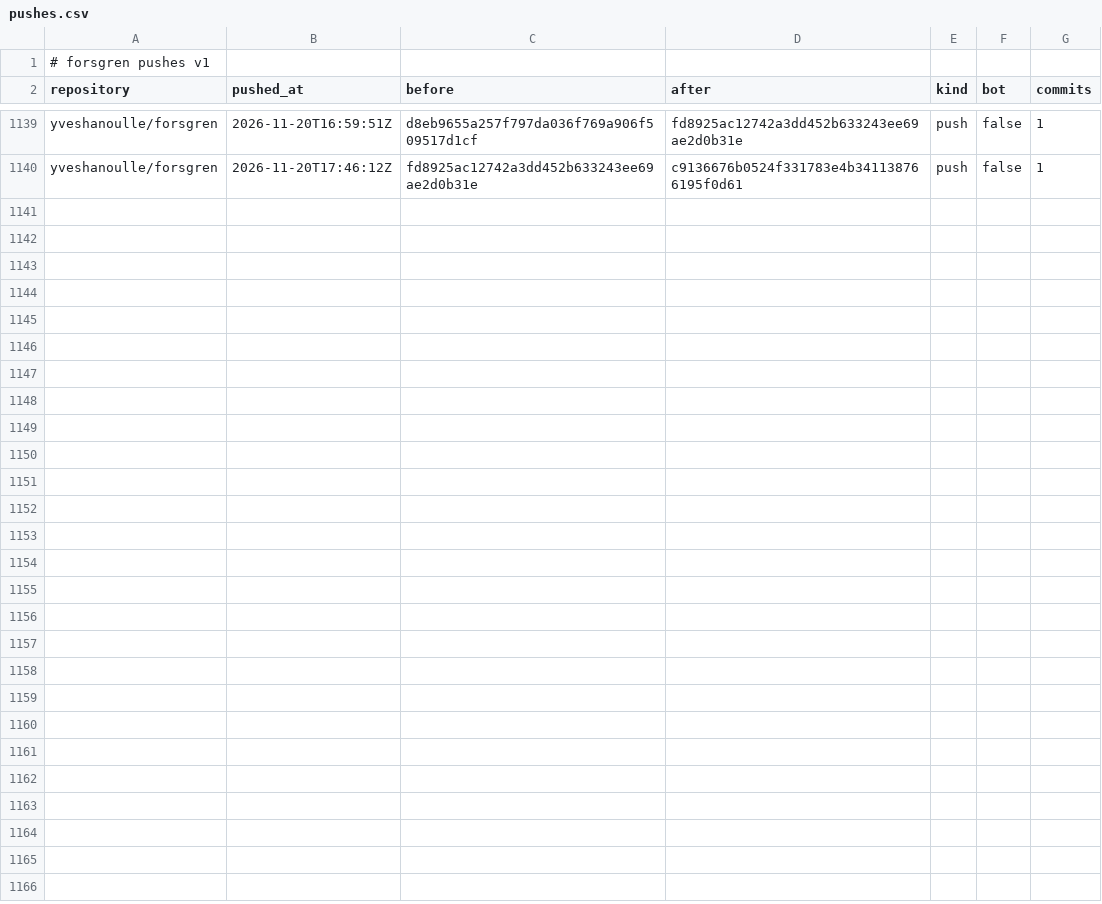
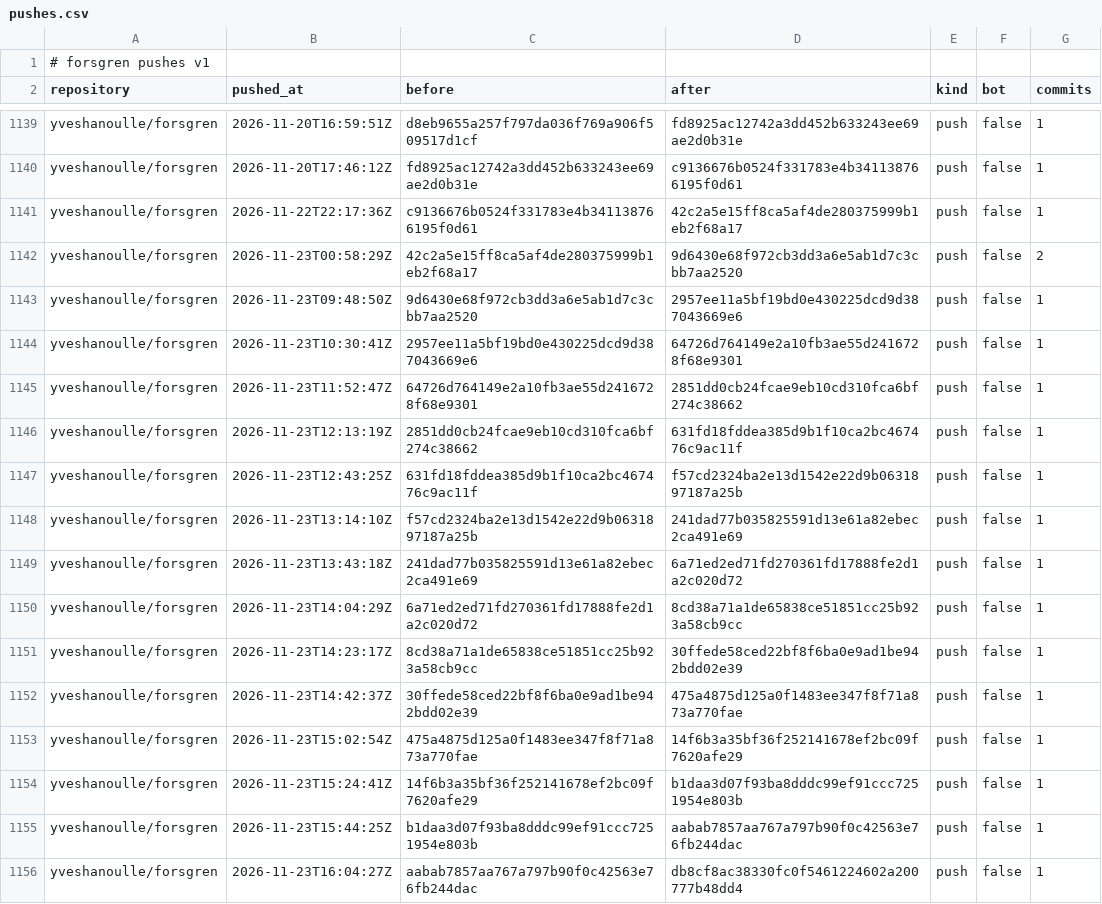
Before and after one commit to yveshanoulle/forsgren-metrics, a CSV file: data/pushes.csv, drawn as a sheet; only a part is shown, gaps mark what is left out; the diff names each change by its address in the sheet, - before the commit and + after, or states it on an @@ line.

```diff
--- a/data/pushes.csv
+++ b/data/pushes.csv
+row 1141: yveshanoulle/forsgren | 2026-11-22T22:17:36Z | c9136676b0524f331783e4b341138766195f0d61 | 42c2a5e15ff8ca5af4de280375999b1eb2f68a17 | push | false | 1
+row 1142: yveshanoulle/forsgren | 2026-11-23T00:58:29Z | 42c2a5e15ff8ca5af4de280375999b1eb2f68a17 | 9d6430e68f972cb3dd3a6e5ab1d7c3cbb7aa2520 | push | false | 2
+row 1143: yveshanoulle/forsgren | 2026-11-23T09:48:50Z | 9d6430e68f972cb3dd3a6e5ab1d7c3cbb7aa2520 | 2957ee11a5bf19bd0e430225dcd9d387043669e6 | push | false | 1
+row 1144: yveshanoulle/forsgren | 2026-11-23T10:30:41Z | 2957ee11a5bf19bd0e430225dcd9d387043669e6 | 64726d764149e2a10fb3ae55d2416728f68e9301 | push | false | 1
+row 1145: yveshanoulle/forsgren | 2026-11-23T11:52:47Z | 64726d764149e2a10fb3ae55d2416728f68e9301 | 2851dd0cb24fcae9eb10cd310fca6bf274c38662 | push | false | 1
+row 1146: yveshanoulle/forsgren | 2026-11-23T12:13:19Z | 2851dd0cb24fcae9eb10cd310fca6bf274c38662 | 631fd18fddea385d9b1f10ca2bc467476c9ac11f | push | false | 1
+row 1147: yveshanoulle/forsgren | 2026-11-23T12:43:25Z | 631fd18fddea385d9b1f10ca2bc467476c9ac11f | f57cd2324ba2e13d1542e22d9b0631897187a25b | push | false | 1
+row 1148: yveshanoulle/forsgren | 2026-11-23T13:14:10Z | f57cd2324ba2e13d1542e22d9b0631897187a25b | 241dad77b035825591d13e61a82ebec2ca491e69 | push | false | 1
+row 1149: yveshanoulle/forsgren | 2026-11-23T13:43:18Z | 241dad77b035825591d13e61a82ebec2ca491e69 | 6a71ed2ed71fd270361fd17888fe2d1a2c020d72 | push | false | 1
+row 1150: yveshanoulle/forsgren | 2026-11-23T14:04:29Z | 6a71ed2ed71fd270361fd17888fe2d1a2c020d72 | 8cd38a71a1de65838ce51851cc25b923a58cb9cc | push | false | 1
+row 1151: yveshanoulle/forsgren | 2026-11-23T14:23:17Z | 8cd38a71a1de65838ce51851cc25b923a58cb9cc | 30ffede58ced22bf8f6ba0e9ad1be942bdd02e39 | push | false | 1
+row 1152: yveshanoulle/forsgren | 2026-11-23T14:42:37Z | 30ffede58ced22bf8f6ba0e9ad1be942bdd02e39 | 475a4875d125a0f1483ee347f8f71a873a770fae | push | false | 1
+row 1153: yveshanoulle/forsgren | 2026-11-23T15:02:54Z | 475a4875d125a0f1483ee347f8f71a873a770fae | 14f6b3a35bf36f252141678ef2bc09f7620afe29 | push | false | 1
+row 1154: yveshanoulle/forsgren | 2026-11-23T15:24:41Z | 14f6b3a35bf36f252141678ef2bc09f7620afe29 | b1daa3d07f93ba8dddc99ef91ccc7251954e803b | push | false | 1
+row 1155: yveshanoulle/forsgren | 2026-11-23T15:44:25Z | b1daa3d07f93ba8dddc99ef91ccc7251954e803b | aabab7857aa767a797b90f0c42563e76fb244dac | push | false | 1
+row 1156: yveshanoulle/forsgren | 2026-11-23T16:04:27Z | aabab7857aa767a797b90f0c42563e76fb244dac | db8cf8ac38330fc0f5461224602a200777b48dd4 | push | false | 1
```
Also changed, not shown: data/issues.csv, data/push_commits.csv, 4 other files.
